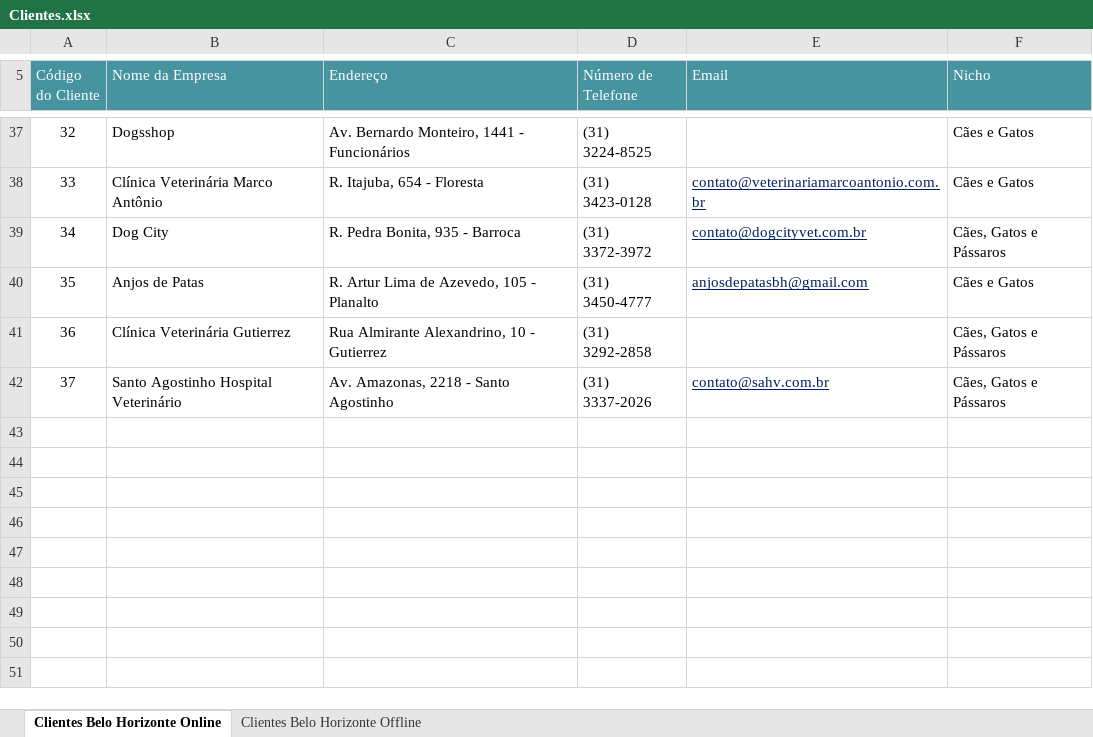
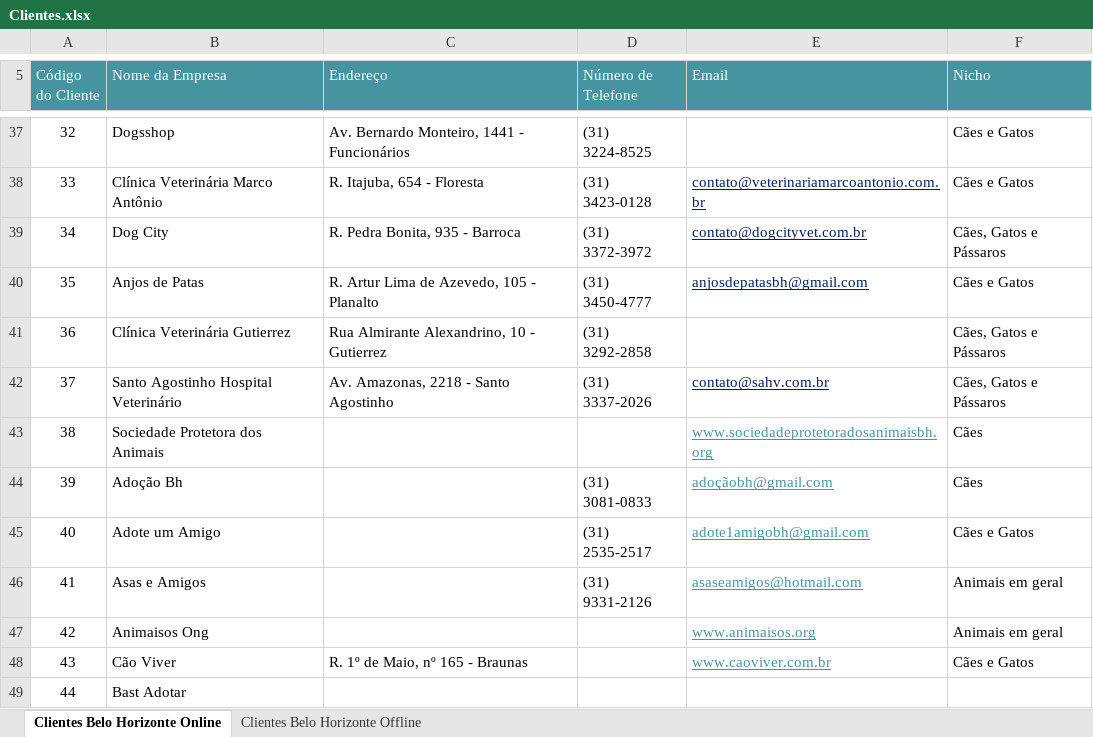
Before and after one commit to crashforce/portalpet, an Excel workbook: Clientes.xlsx, sheet Clientes Belo Horizonte Online, drawn as a sheet; only a part is shown, gaps mark what is left out; values as stored, in another font and other column widths than the file's, no borders; table styles not drawn; the diff names each change by its address in the sheet, - before the commit and + after, or states it on an @@ line.

Commit message:
Lista Sendo Atualizada Online e Offline

```diff
--- a/Clientes.xlsx (sheet Clientes Belo Horizonte Online)
+++ b/Clientes.xlsx (sheet Clientes Belo Horizonte Online)
+row 43: 38 | Sociedade Protetora dos Animais |  |  | www.sociedadeprotetoradosanimaisbh.org | Cães
+row 44: 39 | Adoção Bh |  | (31) 3081-0833 | adoçãobh@gmail.com | Cães
+row 45: 40 | Adote um Amigo |  | (31) 2535-2517 | adote1amigobh@gmail.com | Cães e Gatos
+row 46: 41 | Asas e Amigos |  | (31) 9331-2126 | asaseamigos@hotmail.com | Animais em geral
+row 47: 42 | Animaisos Ong |  |  | www.animaisos.org | Animais em geral
+row 48: 43 | Cão Viver | R. 1º de Maio, nº 165 - Braunas |  | www.caoviver.com.br | Cães e Gatos
+row 49: 44 | Bast Adotar
```
Also changed, not shown: sheet Clientes Belo Horizonte Offline, 1 other file.
